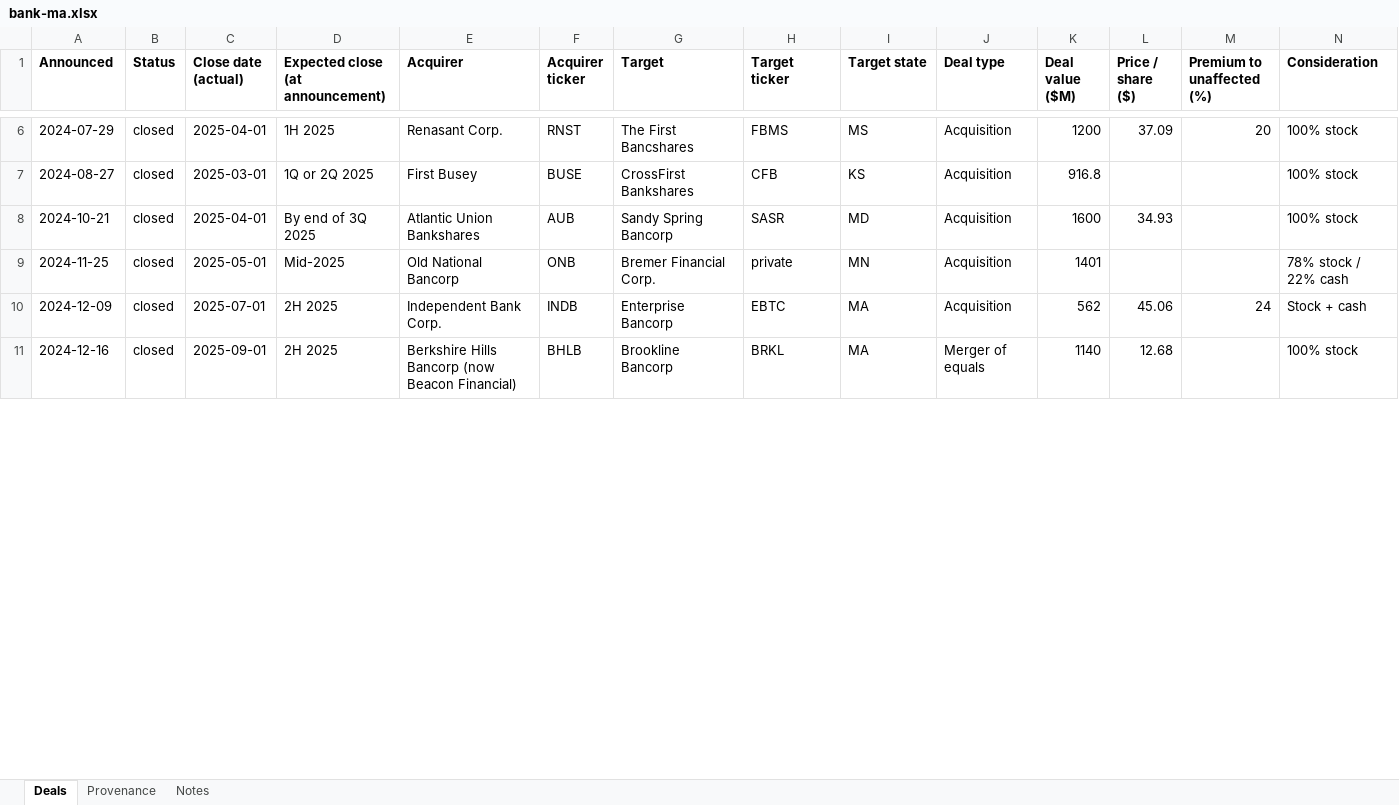
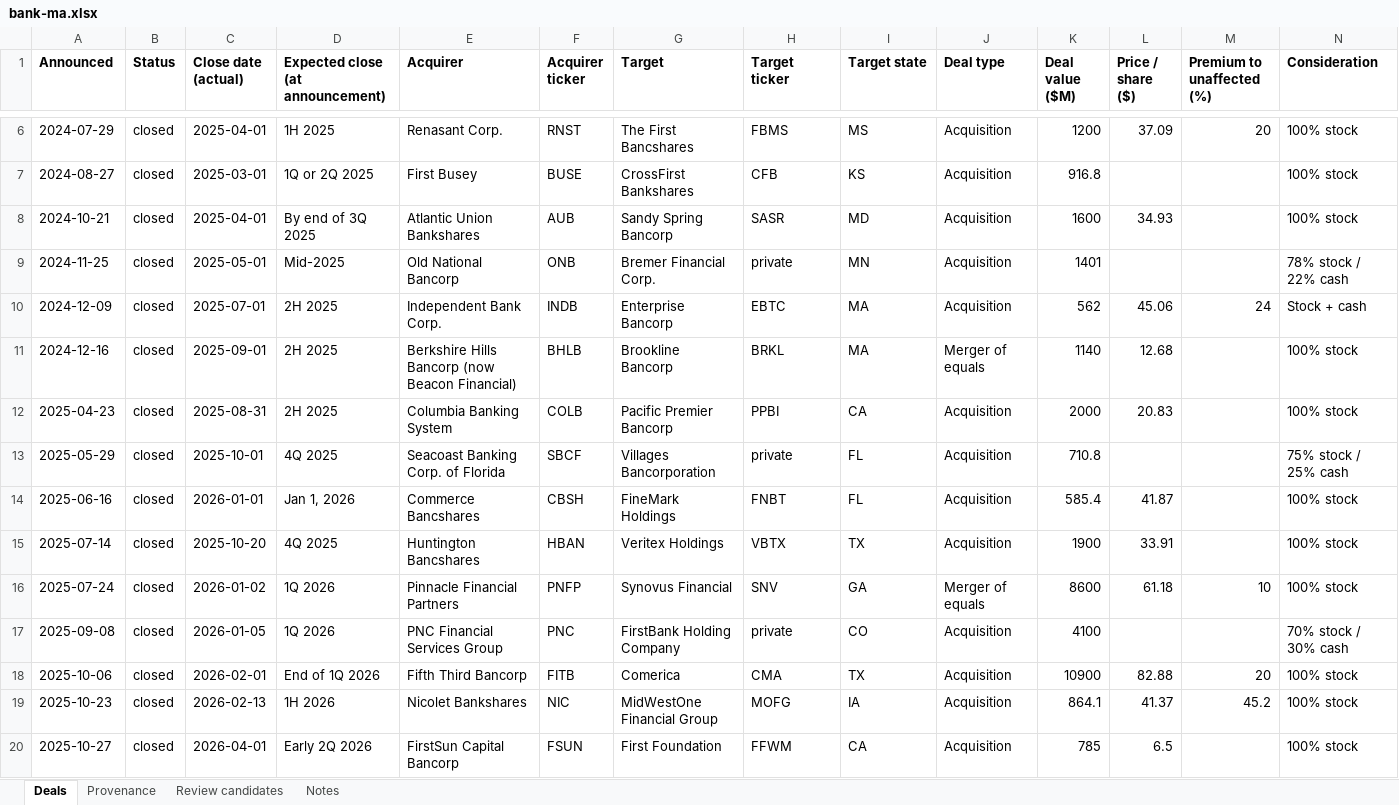
Before and after one commit to ehines12/research-hub, an Excel workbook: data/bank-ma.xlsx, sheet Deals, drawn as a sheet; only a part is shown, gaps mark what is left out; values as stored, in another font and other column widths than the file's, no borders; rows hold the shown columns only; the diff covers the shown part only; the diff names each change by its address in the sheet, - before the commit and + after, or states it on an @@ line.

Commit message:
Bank M&A: add 2025-26 deals (20; 30 total since 2024) with per-field EDGAR provenance; pending/terminated status via acquirer+target 8-Ks; warn-only review candidates; 2025-26 filter

```diff
--- a/data/bank-ma.xlsx (sheet Deals)
+++ b/data/bank-ma.xlsx (sheet Deals)
+sheet tab: Review candidates
+row 12: 2025-04-23 | closed | 2025-08-31 | 2H 2025 | Columbia Banking System | COLB | Pacific Premier Bancorp | PPBI | CA | Acquisition | 2000 | 20.83 |  | 100% stock
+row 13: 2025-05-29 | closed | 2025-10-01 | 4Q 2025 | Seacoast Banking Corp. of Florida | SBCF | Villages Bancorporation | private | FL | Acquisition | 710.8 |  |  | 75% stock / 25% cash
+row 14: 2025-06-16 | closed | 2026-01-01 | Jan 1, 2026 | Commerce Bancshares | CBSH | FineMark Holdings | FNBT | FL | Acquisition | 585.4 | 41.87 |  | 100% stock
+row 15: 2025-07-14 | closed | 2025-10-20 | 4Q 2025 | Huntington Bancshares | HBAN | Veritex Holdings | VBTX | TX | Acquisition | 1900 | 33.91 |  | 100% stock
+row 16: 2025-07-24 | closed | 2026-01-02 | 1Q 2026 | Pinnacle Financial Partners | PNFP | Synovus Financial | SNV | GA | Merger of equals | 8600 | 61.18 | 10 | 100% stock
+row 17: 2025-09-08 | closed | 2026-01-05 | 1Q 2026 | PNC Financial Services Group | PNC | FirstBank Holding Company | private | CO | Acquisition | 4100 |  |  | 70% stock / 30% cash
+row 18: 2025-10-06 | closed | 2026-02-01 | End of 1Q 2026 | Fifth Third Bancorp | FITB | Comerica | CMA | TX | Acquisition | 10900 | 82.88 | 20 | 100% stock
+row 19: 2025-10-23 | closed | 2026-02-13 | 1H 2026 | Nicolet Bankshares | NIC | MidWestOne Financial Group | MOFG | IA | Acquisition | 864.1 | 41.37 | 45.2 | 100% stock
+row 20: 2025-10-27 | closed | 2026-04-01 | Early 2Q 2026 | FirstSun Capital Bancorp | FSUN | First Foundation | FFWM | CA | Acquisition | 785 | 6.5 |  | 100% stock
```
Also changed, not shown: 13 added rows, 2 removed rows and 18 edited cells elsewhere in this sheet, sheet Provenance, sheet Notes, 9 other files.
